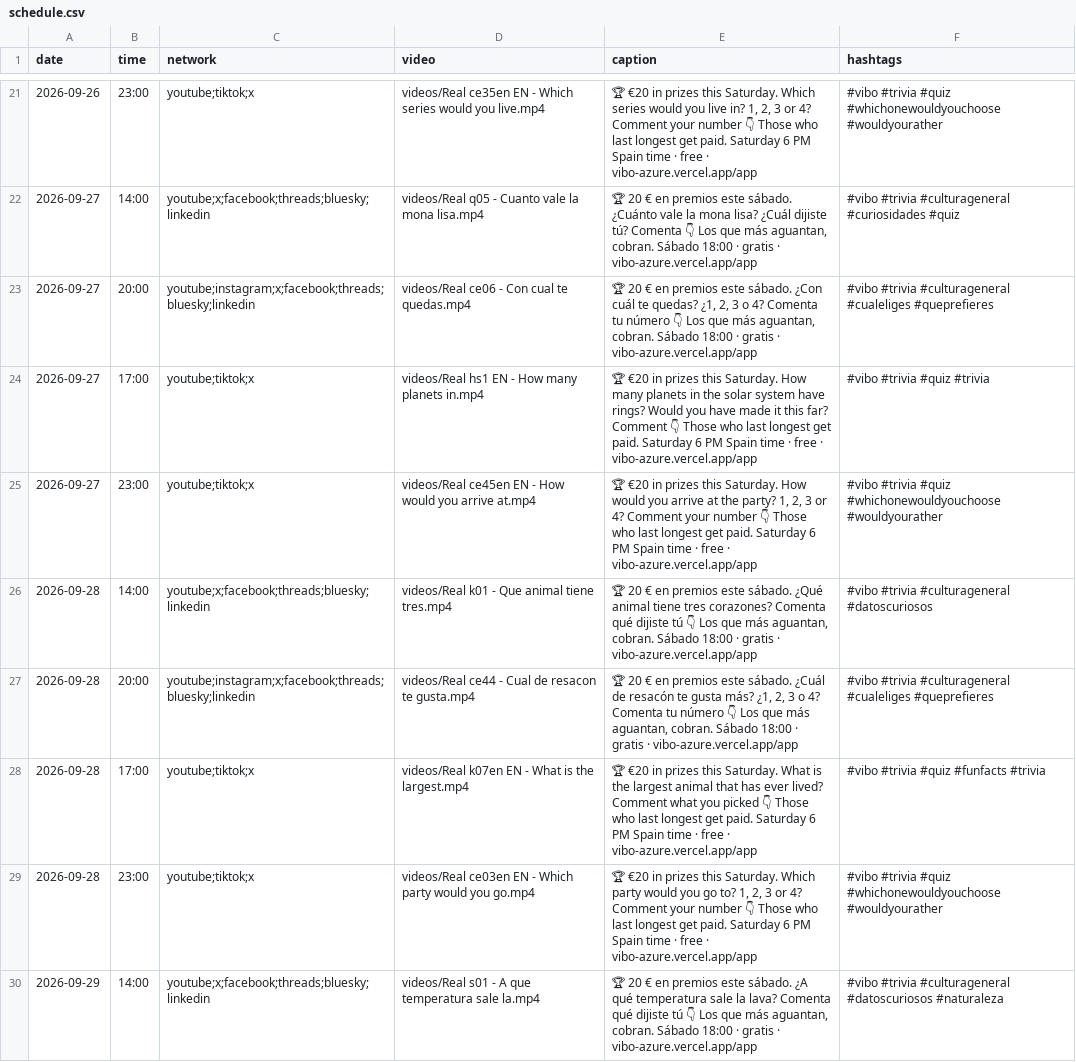
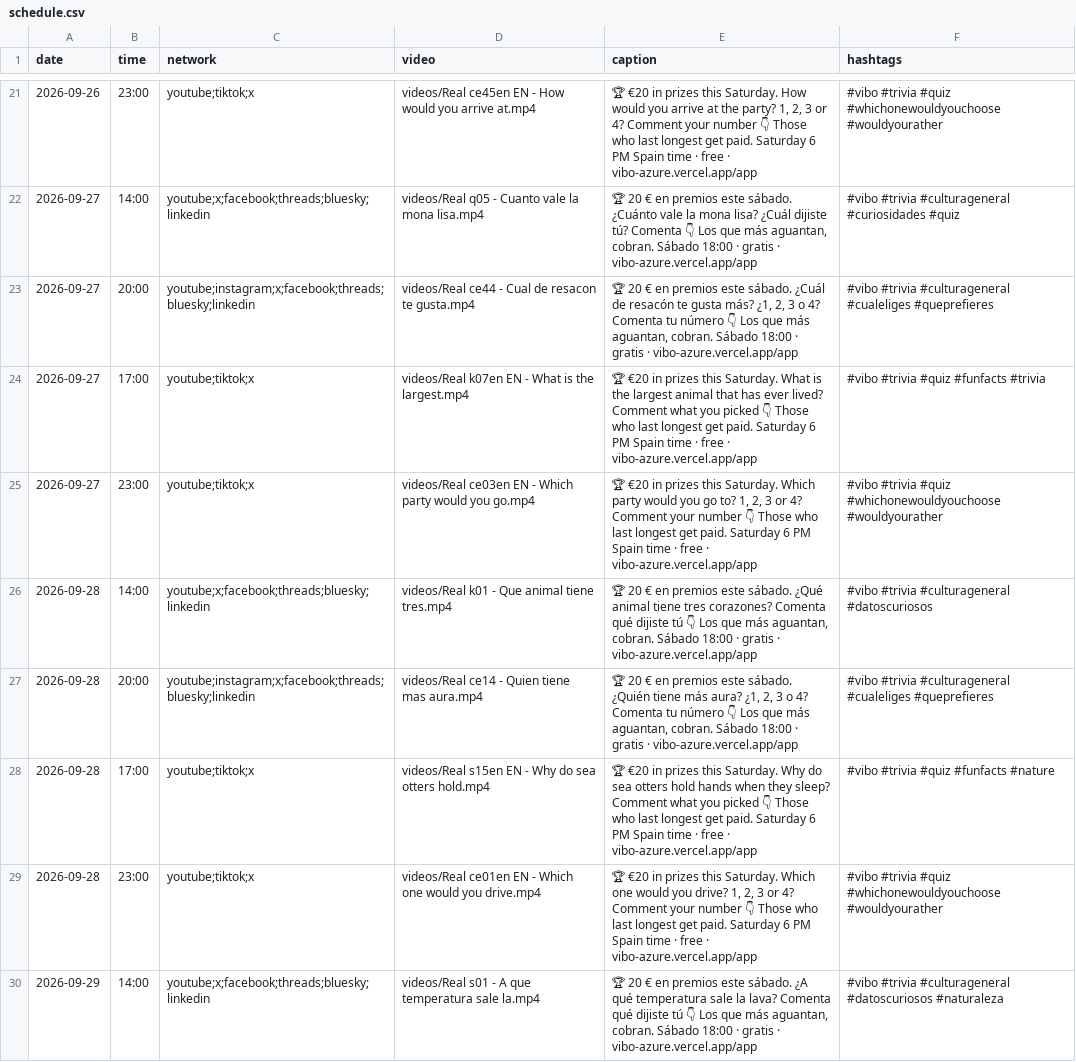
Before and after one commit to pepelu608-commits/vibo-redes, a CSV file: scripts/social/schedule.csv, drawn as a sheet; only a part is shown, gaps mark what is left out; the diff covers the shown part only.

```diff
--- a/scripts/social/schedule.csv
+++ b/scripts/social/schedule.csv
@@ -21,10 +21,10 @@ date,time,network,video,caption,hashtags
-2026-09-26,23:00,youtube;tiktok;x,videos/Real ce35en EN - Which series would you live.mp4,"🏆 €20 in prizes this Saturday. Which series would you live in? 1, 2, 3 or 4? Comment your number 👇 Those who last longest get paid. Saturday 6 PM Spain time · free · vibo-azure.vercel.app/app","#vibo #trivia #quiz #whichonewouldyouchoose #wouldyourather"
+2026-09-26,23:00,youtube;tiktok;x,videos/Real ce45en EN - How would you arrive at.mp4,"🏆 €20 in prizes this Saturday. How would you arrive at the party? 1, 2, 3 or 4? Comment your number 👇 Those who last longest get paid. Saturday 6 PM Spain time · free · vibo-azure.vercel.app/app","#vibo #trivia #quiz #whichonewouldyouchoose #wouldyourather"
 2026-09-27,14:00,youtube;x;facebook;threads;bluesky;linkedin,videos/Real q05 - Cuanto vale la mona lisa.mp4,"🏆 20 € en premios este sábado. ¿Cuánto vale la mona lisa? ¿Cuál dijiste tú? Comenta 👇 Los que más aguantan, cobran. Sábado 18:00 · gratis · vibo-azure.vercel.app/app","#vibo #trivia #culturageneral #curiosidades #quiz"
-2026-09-27,20:00,youtube;instagram;x;facebook;threads;bluesky;linkedin,videos/Real ce06 - Con cual te quedas.mp4,"🏆 20 € en premios este sábado. ¿Con cuál te quedas? ¿1, 2, 3 o 4? Comenta tu número 👇 Los que más aguantan, cobran. Sábado 18:00 · gratis · vibo-azure.vercel.app/app","#vibo #trivia #culturageneral #cualeliges #queprefieres"
-2026-09-27,17:00,youtube;tiktok;x,videos/Real hs1 EN - How many planets in.mp4,"🏆 €20 in prizes this Saturday. How many planets in the solar system have rings? Would you have made it this far? Comment 👇 Those who last longest get paid. Saturday 6 PM Spain time · free · vibo-azure.vercel.app/app","#vibo #trivia #quiz #trivia"
-2026-09-27,23:00,youtube;tiktok;x,videos/Real ce45en EN - How would you arrive at.mp4,"🏆 €20 in prizes this Saturday. How would you arrive at the party? 1, 2, 3 or 4? Comment your number 👇 Those who last longest get paid. Saturday 6 PM Spain time · free · vibo-azure.vercel.app/app","#vibo #trivia #quiz #whichonewouldyouchoose #wouldyourather"
+2026-09-27,20:00,youtube;instagram;x;facebook;threads;bluesky;linkedin,videos/Real ce44 - Cual de resacon te gusta.mp4,"🏆 20 € en premios este sábado. ¿Cuál de resacón te gusta más? ¿1, 2, 3 o 4? Comenta tu número 👇 Los que más aguantan, cobran. Sábado 18:00 · gratis · vibo-azure.vercel.app/app","#vibo #trivia #culturageneral #cualeliges #queprefieres"
+2026-09-27,17:00,youtube;tiktok;x,videos/Real k07en EN - What is the largest.mp4,"🏆 €20 in prizes this Saturday. What is the largest animal that has ever lived? Comment what you picked 👇 Those who last longest get paid. Saturday 6 PM Spain time · free · vibo-azure.vercel.app/app","#vibo #trivia #quiz #funfacts #trivia"
+2026-09-27,23:00,youtube;tiktok;x,videos/Real ce03en EN - Which party would you go.mp4,"🏆 €20 in prizes this Saturday. Which party would you go to? 1, 2, 3 or 4? Comment your number 👇 Those who last longest get paid. Saturday 6 PM Spain time · free · vibo-azure.vercel.app/app","#vibo #trivia #quiz #whichonewouldyouchoose #wouldyourather"
 2026-09-28,14:00,youtube;x;facebook;threads;bluesky;linkedin,videos/Real k01 - Que animal tiene tres.mp4,"🏆 20 € en premios este sábado. ¿Qué animal tiene tres corazones? Comenta qué dijiste tú 👇 Los que más aguantan, cobran. Sábado 18:00 · gratis · vibo-azure.vercel.app/app","#vibo #trivia #culturageneral #datoscuriosos"
-2026-09-28,20:00,youtube;instagram;x;facebook;threads;bluesky;linkedin,videos/Real ce44 - Cual de resacon te gusta.mp4,"🏆 20 € en premios este sábado. ¿Cuál de resacón te gusta más? ¿1, 2, 3 o 4? Comenta tu número 👇 Los que más aguantan, cobran. Sábado 18:00 · gratis · vibo-azure.vercel.app/app","#vibo #trivia #culturageneral #cualeliges #queprefieres"
-2026-09-28,17:00,youtube;tiktok;x,videos/Real k07en EN - What is the largest.mp4,"🏆 €20 in prizes this Saturday. What is the largest animal that has ever lived? Comment what you picked 👇 Those who last longest get paid. Saturday 6 PM Spain time · free · vibo-azure.vercel.app/app","#vibo #trivia #quiz #funfacts #trivia"
-2026-09-28,23:00,youtube;tiktok;x,videos/Real ce03en EN - Which party would you go.mp4,"🏆 €20 in prizes this Saturday. Which party would you go to? 1, 2, 3 or 4? Comment your number 👇 Those who last longest get paid. Saturday 6 PM Spain time · free · vibo-azure.vercel.app/app","#vibo #trivia #quiz #whichonewouldyouchoose #wouldyourather"
+2026-09-28,20:00,youtube;instagram;x;facebook;threads;bluesky;linkedin,videos/Real ce14 - Quien tiene mas aura.mp4,"🏆 20 € en premios este sábado. ¿Quién tiene más aura? ¿1, 2, 3 o 4? Comenta tu número 👇 Los que más aguantan, cobran. Sábado 18:00 · gratis · vibo-azure.vercel.app/app","#vibo #trivia #culturageneral #cualeliges #queprefieres"
+2026-09-28,17:00,youtube;tiktok;x,videos/Real s15en EN - Why do sea otters hold.mp4,"🏆 €20 in prizes this Saturday. Why do sea otters hold hands when they sleep? Comment what you picked 👇 Those who last longest get paid. Saturday 6 PM Spain time · free · vibo-azure.vercel.app/app","#vibo #trivia #quiz #funfacts #nature"
+2026-09-28,23:00,youtube;tiktok;x,videos/Real ce01en EN - Which one would you drive.mp4,"🏆 €20 in prizes this Saturday. Which one would you drive? 1, 2, 3 or 4? Comment your number 👇 Those who last longest get paid. Saturday 6 PM Spain time · free · vibo-azure.vercel.app/app","#vibo #trivia #quiz #whichonewouldyouchoose #wouldyourather"
 2026-09-29,14:00,youtube;x;facebook;threads;bluesky;linkedin,videos/Real s01 - A que temperatura sale la.mp4,"🏆 20 € en premios este sábado. ¿A qué temperatura sale la lava? Comenta qué dijiste tú 👇 Los que más aguantan, cobran. Sábado 18:00 · gratis · vibo-azure.vercel.app/app","#vibo #trivia #culturageneral #datoscuriosos #naturaleza"
```
Also changed, not shown: 159 edited cells elsewhere in this file, 1 other file.
